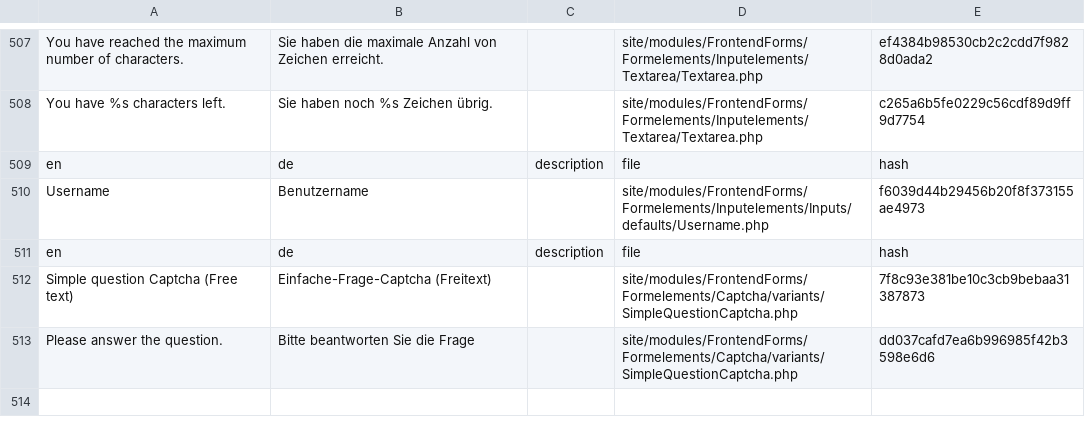
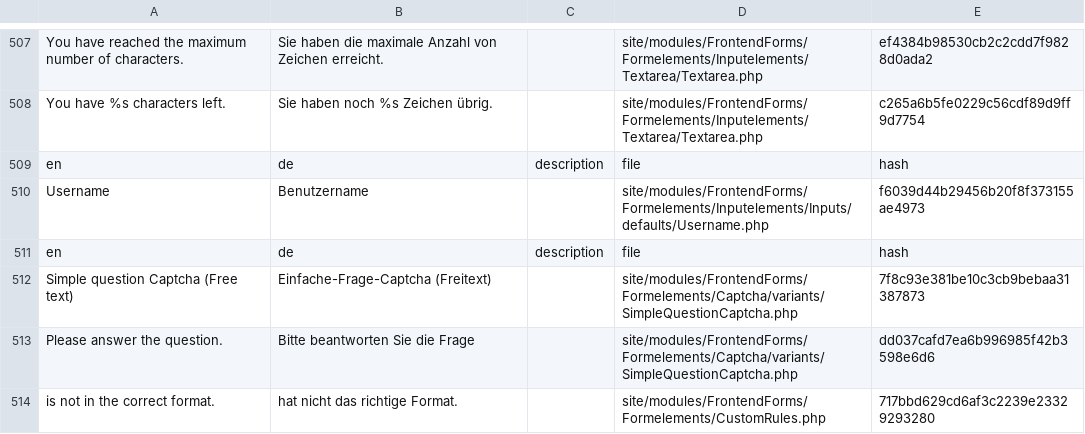
Before and after one commit to juergenweb/FrontendForms, a CSV file: languages/de-frontendforms.csv, drawn as a sheet; only a part is shown, gaps mark what is left out; the diff names each change by its address in the sheet, - before the commit and + after, or states it on an @@ line.

Commit message:
Update de-frontendforms.csv

```diff
--- a/languages/de-frontendforms.csv
+++ b/languages/de-frontendforms.csv
+row 514: is not in the correct format. | hat nicht das richtige Format. |  | site/modules/FrontendForms/Formelements/CustomRules.php | 717bbd629cd6af3c2239e23329293280
```
